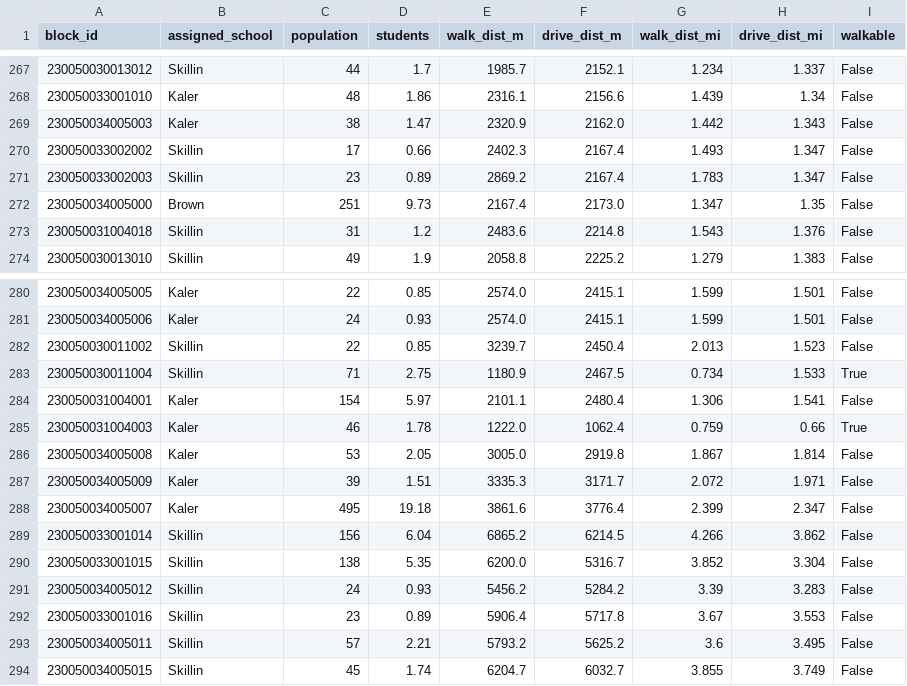
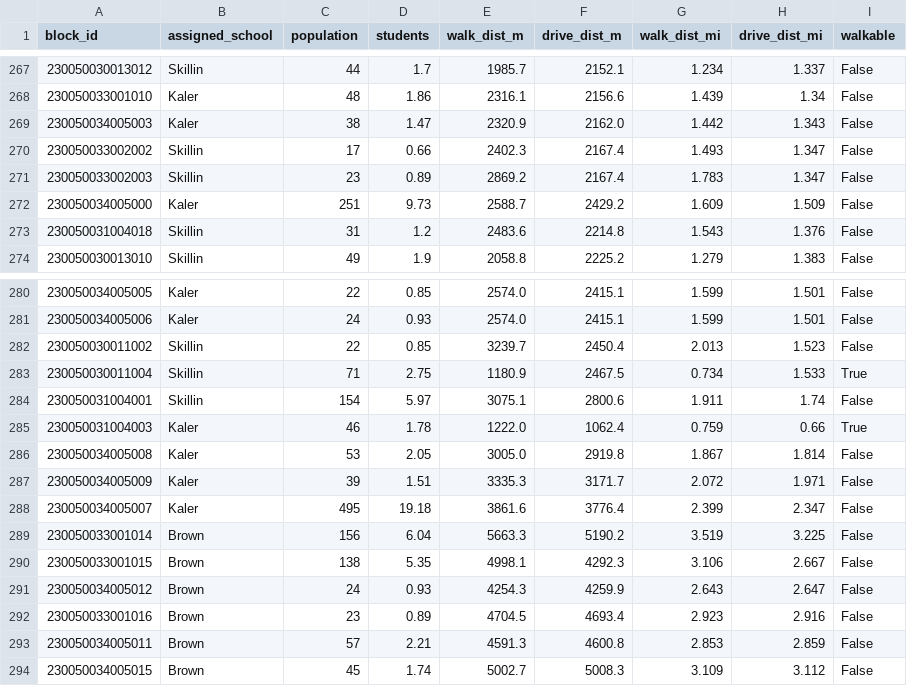
Before and after one commit to adamtishok-git/sopo-data4good, a CSV file: outputs/dyer_closed_community_current.csv, drawn as a sheet; only a part is shown, gaps mark what is left out; the diff covers the shown part only.

```diff
--- a/outputs/dyer_closed_community_current.csv
+++ b/outputs/dyer_closed_community_current.csv
@@ -271,3 +271,3 @@ block_id,assigned_school,population,students,walk_dist_m,drive_dist_m,walk_dist_
 230050033002003,Skillin,23,0.89,2869.2,2167.4,1.783,1.347,False
-230050034005000,Brown,251,9.73,2167.4,2173.0,1.347,1.35,False
+230050034005000,Kaler,251,9.73,2588.7,2429.2,1.609,1.509,False
 230050031004018,Skillin,31,1.2,2483.6,2214.8,1.543,1.376,False
@@ -283,3 +283,3 @@ block_id,assigned_school,population,students,walk_dist_m,drive_dist_m,walk_dist_
 230050030011004,Skillin,71,2.75,1180.9,2467.5,0.734,1.533,True
-230050031004001,Kaler,154,5.97,2101.1,2480.4,1.306,1.541,False
+230050031004001,Skillin,154,5.97,3075.1,2800.6,1.911,1.74,False
 230050031004003,Kaler,46,1.78,1222.0,1062.4,0.759,0.66,True
@@ -288,7 +288,7 @@ block_id,assigned_school,population,students,walk_dist_m,drive_dist_m,walk_dist_
 230050034005007,Kaler,495,19.18,3861.6,3776.4,2.399,2.347,False
-230050033001014,Skillin,156,6.04,6865.2,6214.5,4.266,3.862,False
-230050033001015,Skillin,138,5.35,6200.0,5316.7,3.852,3.304,False
-230050034005012,Skillin,24,0.93,5456.2,5284.2,3.39,3.283,False
-230050033001016,Skillin,23,0.89,5906.4,5717.8,3.67,3.553,False
-230050034005011,Skillin,57,2.21,5793.2,5625.2,3.6,3.495,False
-230050034005015,Skillin,45,1.74,6204.7,6032.7,3.855,3.749,False
+230050033001014,Brown,156,6.04,5663.3,5190.2,3.519,3.225,False
+230050033001015,Brown,138,5.35,4998.1,4292.3,3.106,2.667,False
+230050034005012,Brown,24,0.93,4254.3,4259.9,2.643,2.647,False
+230050033001016,Brown,23,0.89,4704.5,4693.4,2.923,2.916,False
+230050034005011,Brown,57,2.21,4591.3,4600.8,2.853,2.859,False
+230050034005015,Brown,45,1.74,5002.7,5008.3,3.109,3.112,False
```
Also changed, not shown: 43 edited cells elsewhere in this file, outputs/brown_closed_community_full.csv, outputs/dyer_closed_community_full.csv, 27 other files.
